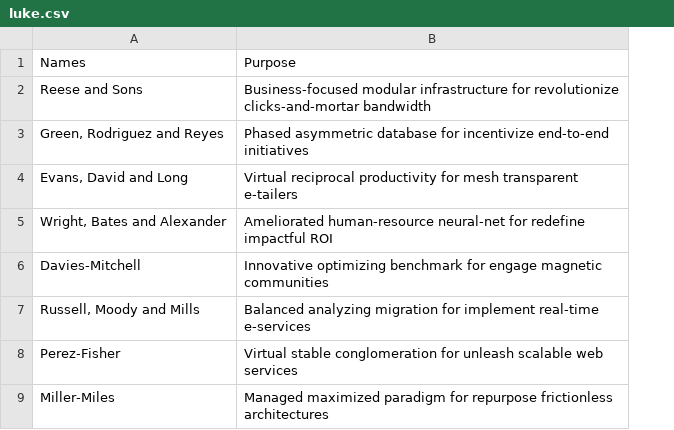
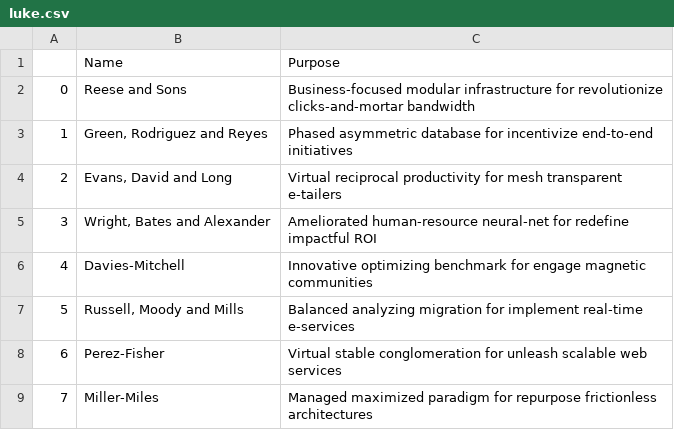
Before and after one commit to QuantOps/FE595-WEB-NLP, a CSV file: luke.csv, drawn as a sheet; only a part is shown; addresses are those after the commit; the diff names each change by its address in the sheet, - before the commit and + after, or states it on an @@ line.

```diff
--- a/luke.csv
+++ b/luke.csv
+column A, rows 2-9: 0 | 1 | 2 | 3 | 4 | 5 | 6 | 7
-B1: Names
+B1: Name
```
Also changed, not shown: anton.csv, web_scrape_output.csv, 2 other files.
